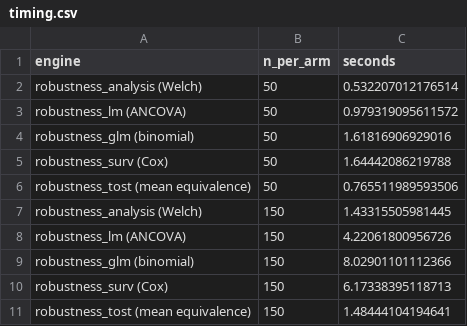
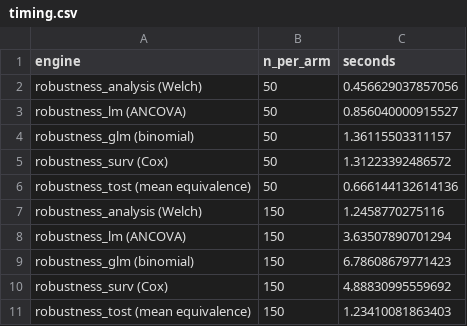
Before and after one commit to ma-brain/stabilitest, a CSV file: manuscript/rjournal/artifacts/timing/timing.csv, drawn as a sheet.

```diff
--- a/manuscript/rjournal/artifacts/timing/timing.csv
+++ b/manuscript/rjournal/artifacts/timing/timing.csv
@@ -1,11 +1,11 @@
 "engine","n_per_arm","seconds"
-"robustness_analysis (Welch)",50,0.532207012176514
-"robustness_lm (ANCOVA)",50,0.979319095611572
-"robustness_glm (binomial)",50,1.61816906929016
-"robustness_surv (Cox)",50,1.64442086219788
-"robustness_tost (mean equivalence)",50,0.765511989593506
-"robustness_analysis (Welch)",150,1.43315505981445
-"robustness_lm (ANCOVA)",150,4.22061800956726
-"robustness_glm (binomial)",150,8.02901101112366
-"robustness_surv (Cox)",150,6.17338395118713
-"robustness_tost (mean equivalence)",150,1.48444104194641
+"robustness_analysis (Welch)",50,0.456629037857056
+"robustness_lm (ANCOVA)",50,0.856040000915527
+"robustness_glm (binomial)",50,1.36115503311157
+"robustness_surv (Cox)",50,1.31223392486572
+"robustness_tost (mean equivalence)",50,0.666144132614136
+"robustness_analysis (Welch)",150,1.2458770275116
+"robustness_lm (ANCOVA)",150,3.63507890701294
+"robustness_glm (binomial)",150,6.78608679771423
+"robustness_surv (Cox)",150,4.88830995559692
+"robustness_tost (mean equivalence)",150,1.23410081863403
```
Also changed, not shown: 20 other files.
